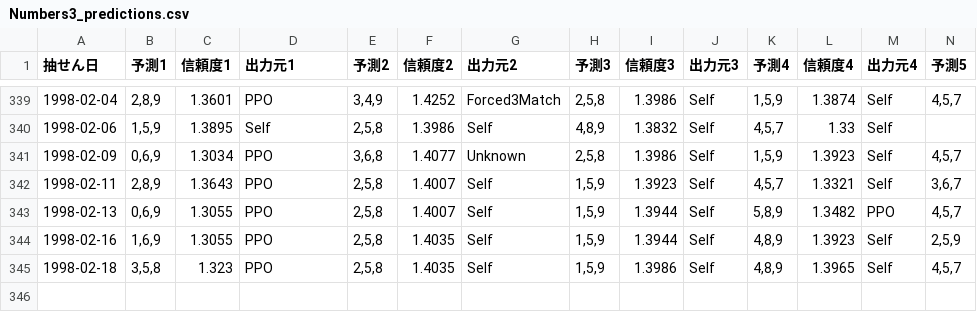
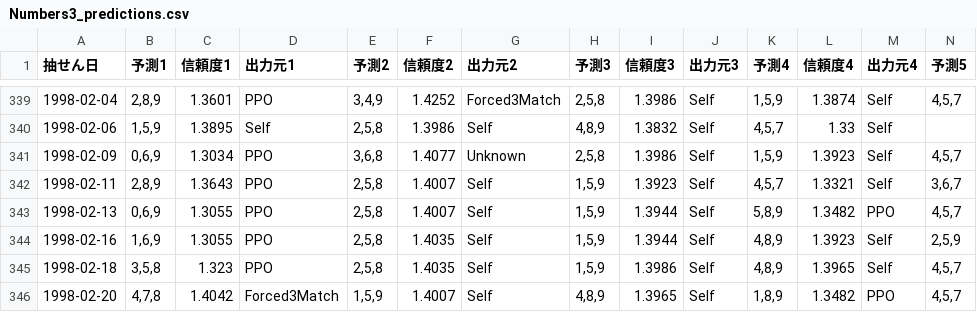
Before and after one commit to Joker7822/num3_v4, a CSV file: Numbers3_predictions.csv, drawn as a sheet; only a part is shown, gaps mark what is left out; rows hold the shown columns only; the diff names each change by its address in the sheet, - before the commit and + after, or states it on an @@ line.

```diff
--- a/Numbers3_predictions.csv
+++ b/Numbers3_predictions.csv
+row 346: 1998-02-20 | 4,7,8 | 1.4042 | Forced3Match | 1,5,9 | 1.4007 | Self | 4,8,9 | 1.3965 | Self | 1,8,9 | 1.3482 | PPO | 4,5,7
```
